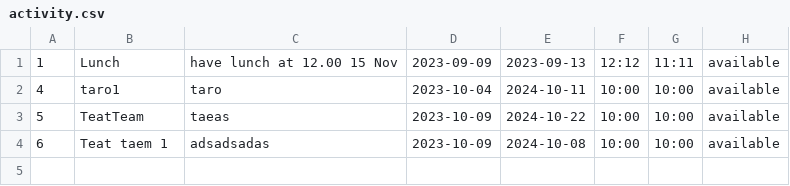
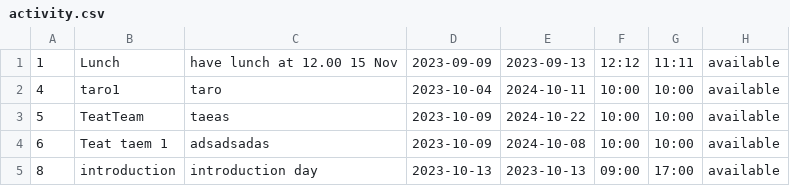
Before and after one commit to Kriwn/JavaFxProject, a CSV file: data/activity.csv, drawn as a sheet.

Commit message:
Refactor fix my event activity error

```diff
--- a/data/activity.csv
+++ b/data/activity.csv
@@ -4 +4,2 @@
 6,Teat taem 1,adsadsadas,2023-10-09,2024-10-08,10:00,10:00,available
+8,introduction,introduction day,2023-10-13,2023-10-13,09:00,17:00,available
```
Also changed, not shown: data/account.csv, data/event.csv, 12 other files.
